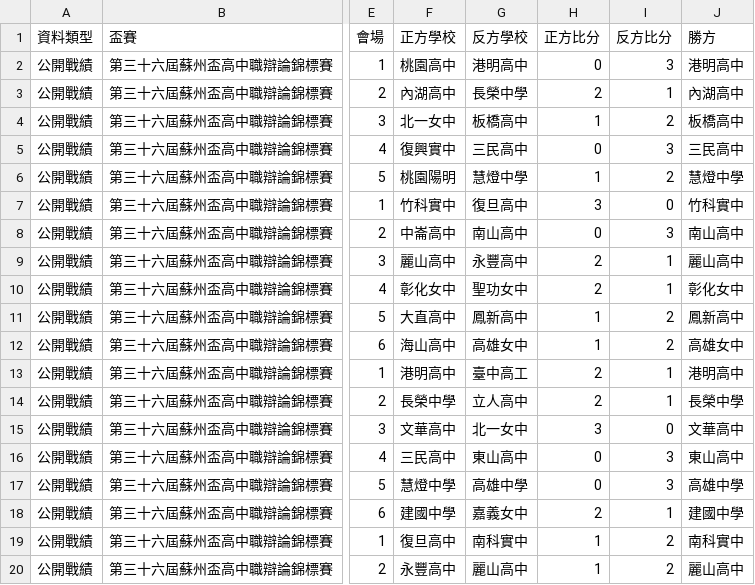
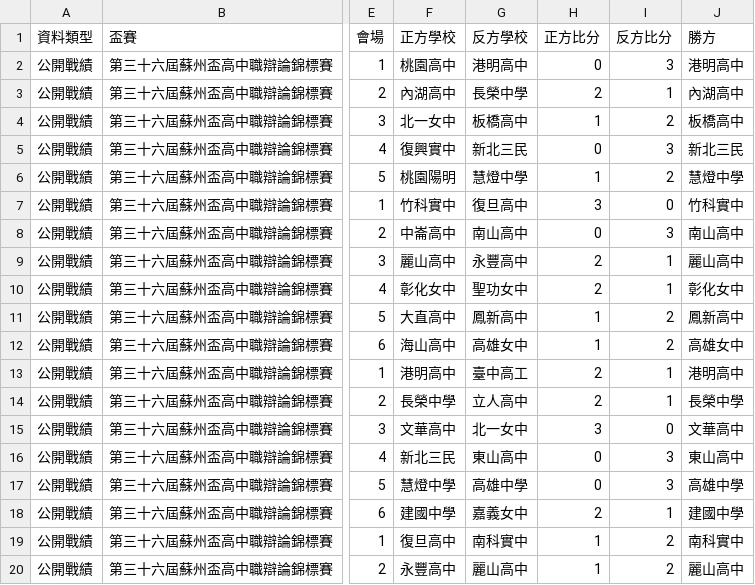
Before and after one commit to macrokernel3000/opendebate, a CSV file: data/public-data-第三十六屆蘇州盃高中職辯論錦標賽.csv, drawn as a sheet; only a part is shown, gaps mark what is left out; the diff names each change by its address in the sheet, - before the commit and + after, or states it on an @@ line.

```diff
--- a/data/public-data-第三十六屆蘇州盃高中職辯論錦標賽.csv
+++ b/data/public-data-第三十六屆蘇州盃高中職辯論錦標賽.csv
-G5 (反方學校): 三民高中
+G5 (反方學校): 新北三民
-J5 (勝方): 三民高中
+J5 (勝方): 新北三民
-F16 (正方學校): 三民高中
+F16 (正方學校): 新北三民
```
Also changed, not shown: data/public-data-2026西灣盃全國高中職辯論賽.csv, 3 other files.
